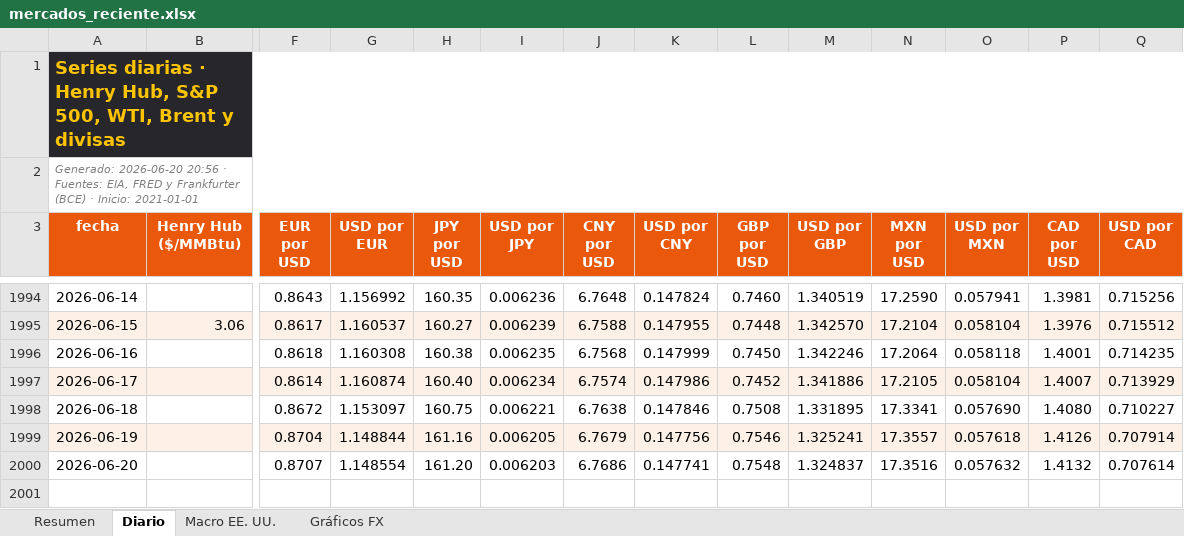
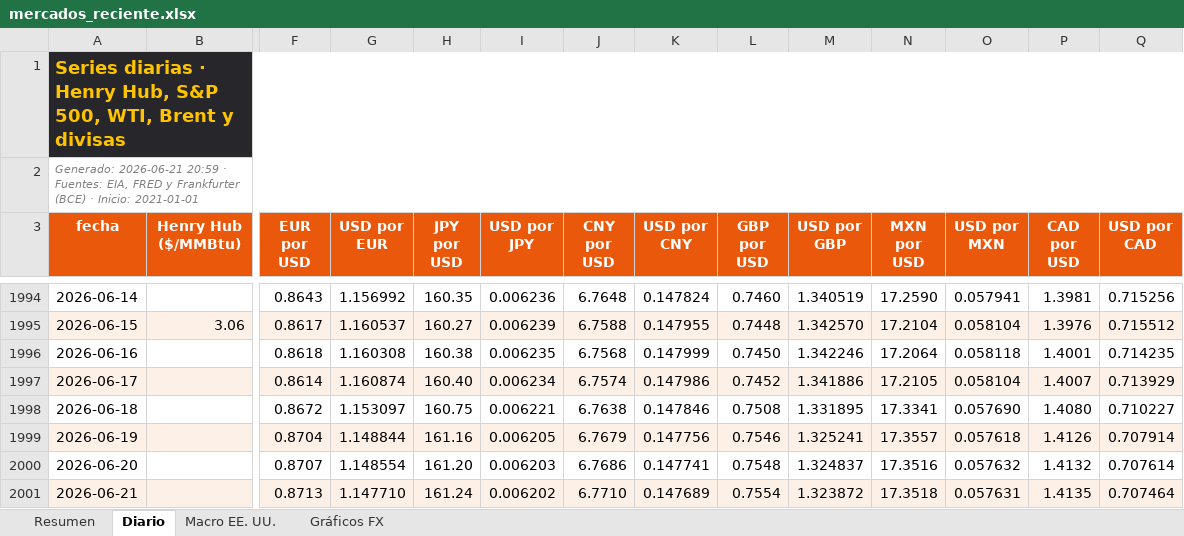
Before and after one commit to benjany2011-sys/Indicators, an Excel workbook: resultados/mercados_reciente.xlsx, sheet Diario, drawn as a sheet; only a part is shown, gaps mark what is left out; values as stored, in another font and other column widths than the file's, no borders; charts and pictures not drawn; rows hold the shown columns only; the diff names each change by its address in the sheet, - before the commit and + after, or states it on an @@ line.

```diff
--- a/resultados/mercados_reciente.xlsx (sheet Diario)
+++ b/resultados/mercados_reciente.xlsx (sheet Diario)
-A2 (fecha): Generado: 2026-06-20 20:56 · Fuentes:…
+A2 (fecha): Generado: 2026-06-21 20:59 · Fuentes:…
+row 2001: 2026-06-21 |  | 0.8713 | 1.147710 | 161.24 | 0.006202 | 6.7710 | 0.147689 | 0.7554 | 1.323872 | 17.3518 | 0.057631 | 1.4135 | 0.707464
```
Also changed, not shown: sheet Resumen, sheet Macro EE. UU., charts or pictures, 5 other files.
